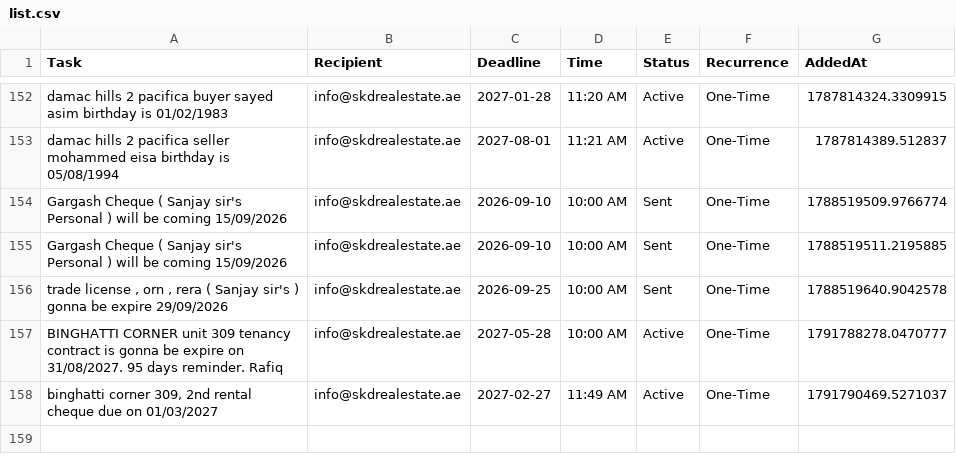
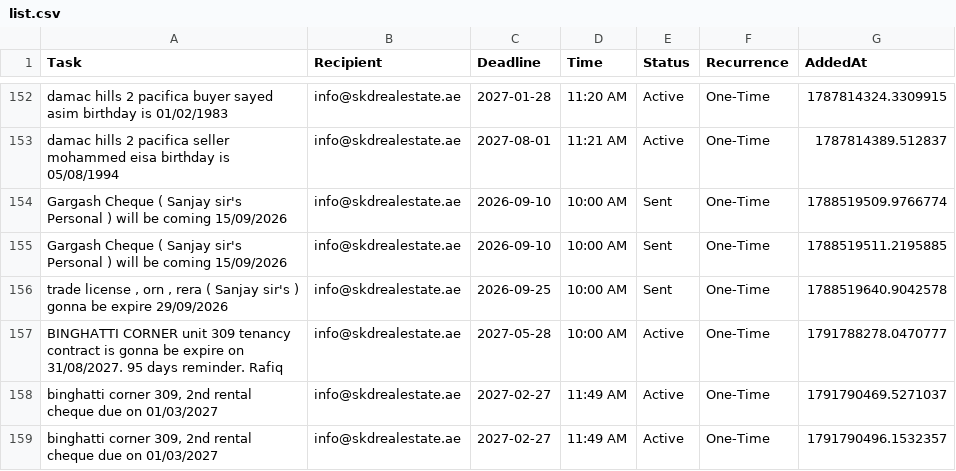
Before and after one commit to skdrealestate10-hash/my-real-estate-reminders, a CSV file: list.csv, drawn as a sheet; only a part is shown, gaps mark what is left out; the diff names each change by its address in the sheet, - before the commit and + after, or states it on an @@ line.

Commit message:
SKD System: Update Memory

```diff
--- a/list.csv
+++ b/list.csv
+row 159: binghatti corner 309, 2nd rental cheque due on 01/03/2027 | info@skdrealestate.ae | 2027-02-27 | 11:49 AM | Active | One-Time | 1791790496.1532357
```
